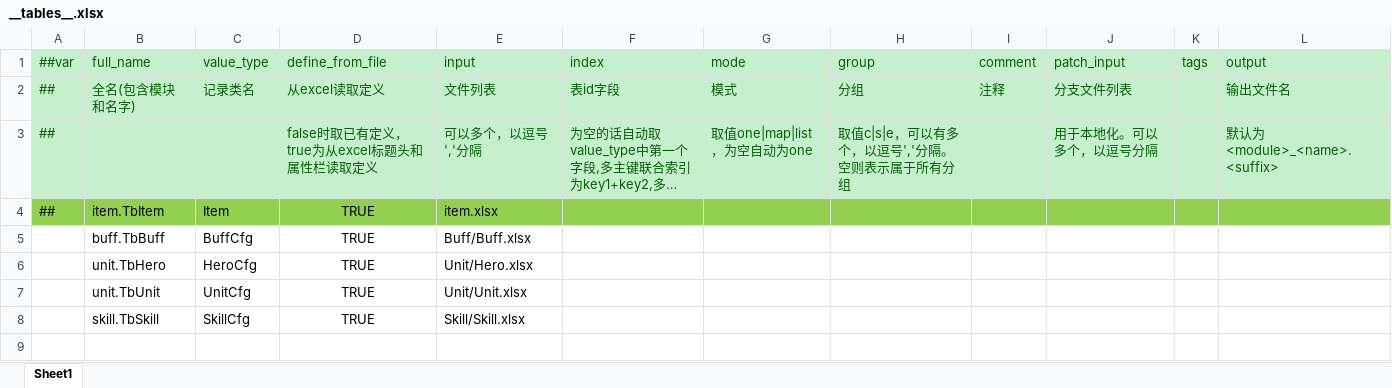
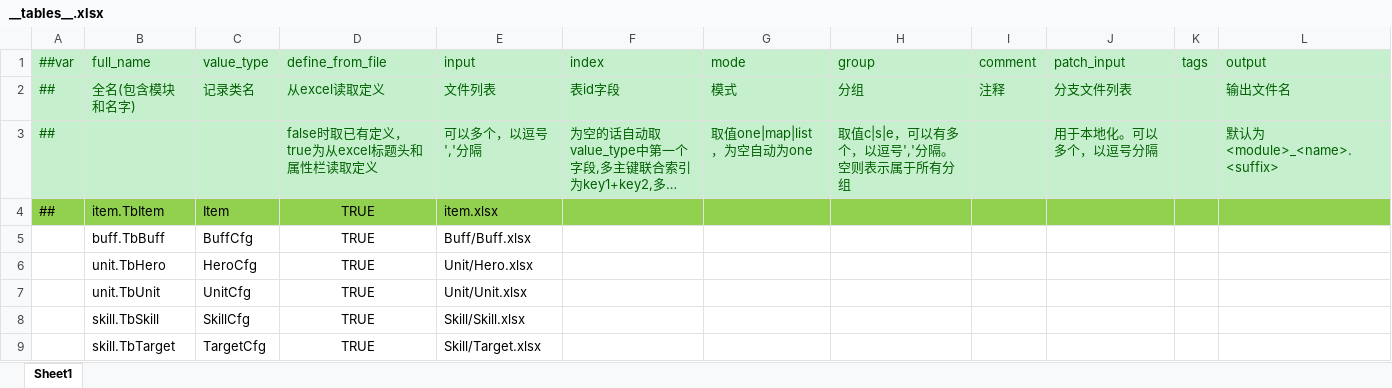
Before and after one commit to gsm958708323/HaloClient, an Excel workbook: Luban/Config/Datas/__tables__.xlsx, sheet Sheet1, drawn as a sheet; long unchanged cells end in …; values as stored, in another font and other column widths than the file's, no borders; the diff names each change by its address in the sheet, - before the commit and + after, or states it on an @@ line.

```diff
--- a/Luban/Config/Datas/__tables__.xlsx (sheet Sheet1)
+++ b/Luban/Config/Datas/__tables__.xlsx (sheet Sheet1)
+row 9:  | skill.TbTarget | TargetCfg | TRUE | Skill/Target.xlsx
```
Also changed, not shown: Luban/Config/Datas/Buff/Buff.xlsx, Luban/Config/Datas/Skill/Skill.xlsx, 19 other files.
